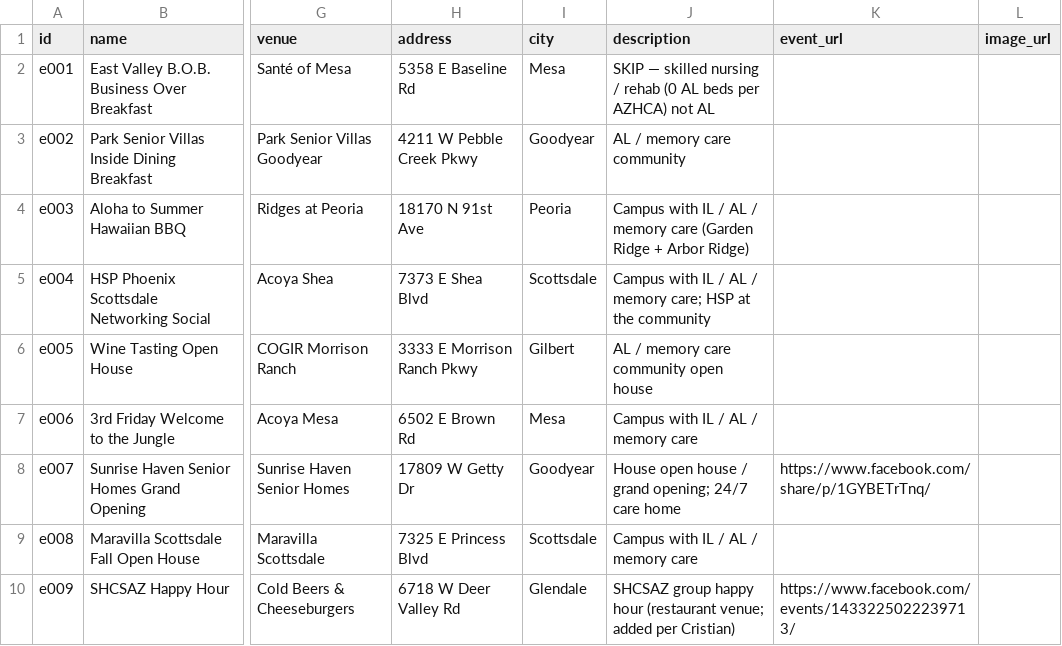
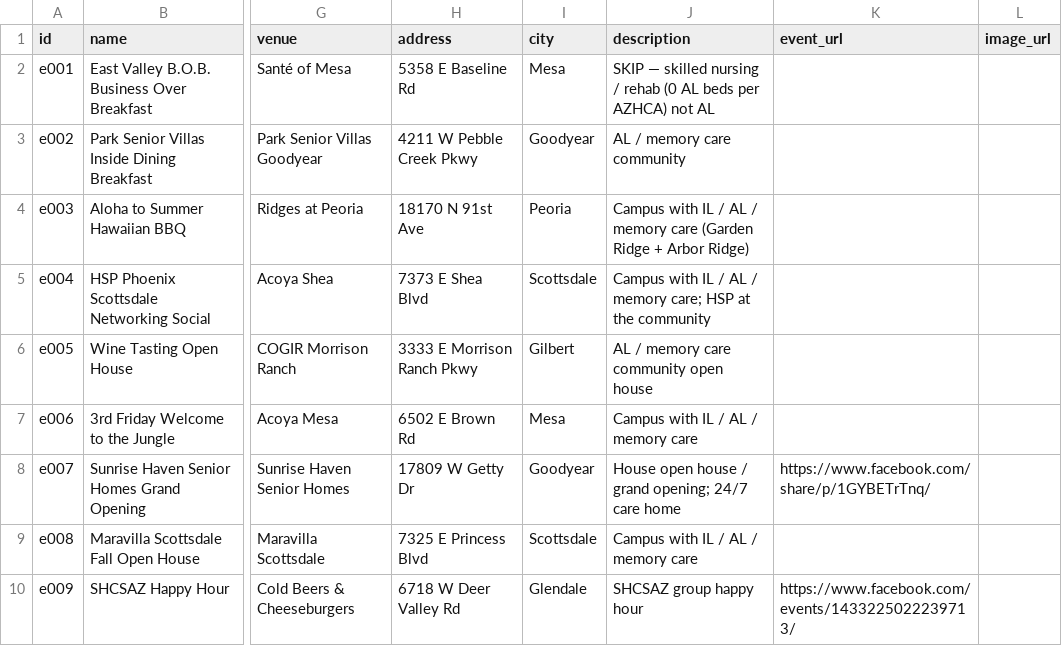
Before and after one commit to cgruita/shcsaz, a CSV file: data/weeks/2026-09-14.csv, drawn as a sheet; only a part is shown, gaps mark what is left out; the diff names each change by its address in the sheet, - before the commit and + after, or states it on an @@ line.

Commit message:
Drop internal note from SHCSAZ Happy Hour description

```diff
--- a/data/weeks/2026-09-14.csv
+++ b/data/weeks/2026-09-14.csv
-J10 (description): SHCSAZ group happy hour (restaurant venue; added per Cristian)
+J10 (description): SHCSAZ group happy hour
```
Also changed, not shown: 1 other file.
